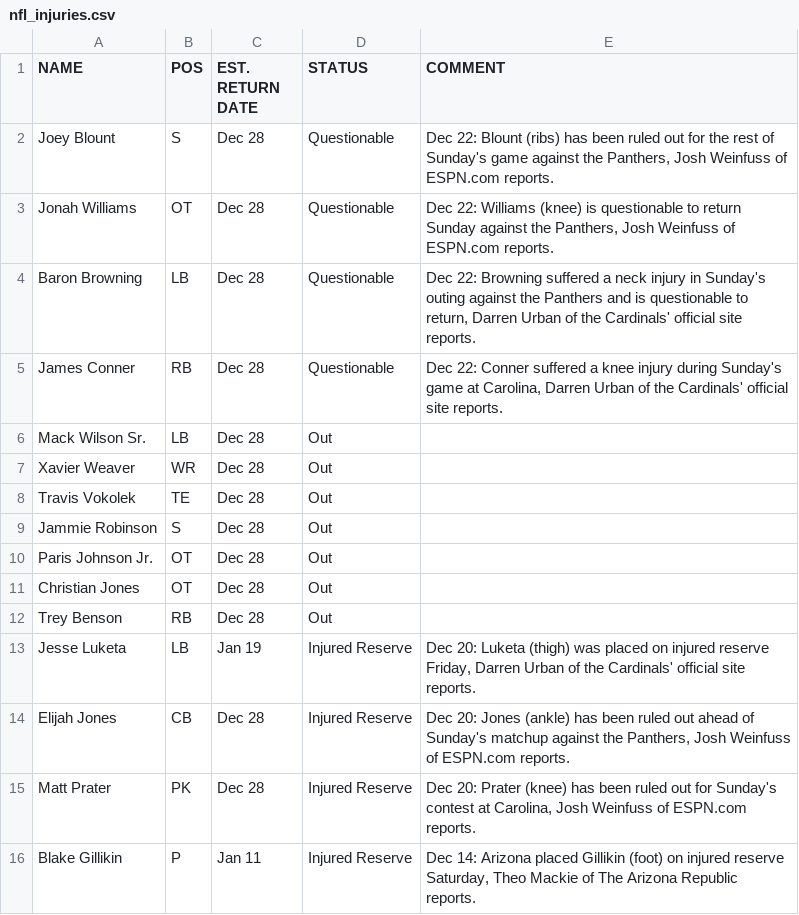
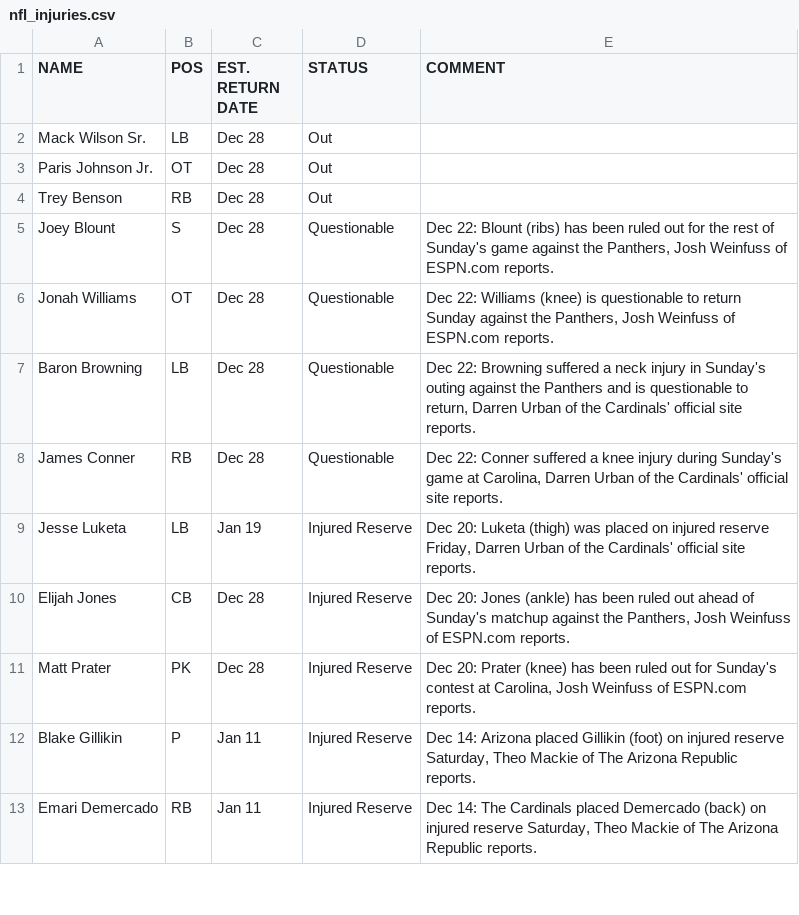
Before and after one commit to SamHormozian/Sports_Betting_Predictor, a CSV file: data/raw/nfl_injuries.csv, drawn as a sheet; only a part is shown; the shorter side is filled out with more unchanged rows.

```diff
--- a/data/raw/nfl_injuries.csv
+++ b/data/raw/nfl_injuries.csv
@@ -1,2 +1,5 @@
 NAME,POS,EST. RETURN DATE,STATUS,COMMENT
+Mack Wilson Sr.,LB,Dec 28,Out,
+Paris Johnson Jr.,OT,Dec 28,Out,
+Trey Benson,RB,Dec 28,Out,
 Joey Blount,S,Dec 28,Questionable,"Dec 22: Blount (ribs) has been ruled out for the rest of Sunday's game against the Panthers, Josh Weinfuss of ESPN.com reports."
@@ -5,9 +8,2 @@ Baron Browning,LB,Dec 28,Questionable,"Dec 22: Browning suffered a neck injury i
 James Conner,RB,Dec 28,Questionable,"Dec 22: Conner suffered a knee injury during Sunday's game at Carolina, Darren Urban of the Cardinals' official site reports."
-Mack Wilson Sr.,LB,Dec 28,Out,
-Xavier Weaver,WR,Dec 28,Out,
-Travis Vokolek,TE,Dec 28,Out,
-Jammie Robinson,S,Dec 28,Out,
-Paris Johnson Jr.,OT,Dec 28,Out,
-Christian Jones,OT,Dec 28,Out,
-Trey Benson,RB,Dec 28,Out,
 Jesse Luketa,LB,Jan 19,Injured Reserve,"Dec 20: Luketa (thigh) was placed on injured reserve Friday, Darren Urban of the Cardinals' official site reports."
```
Also changed, not shown: data/processed/nfl_player_data.csv, data/raw/nba_injuries.csv, 10 other files.
